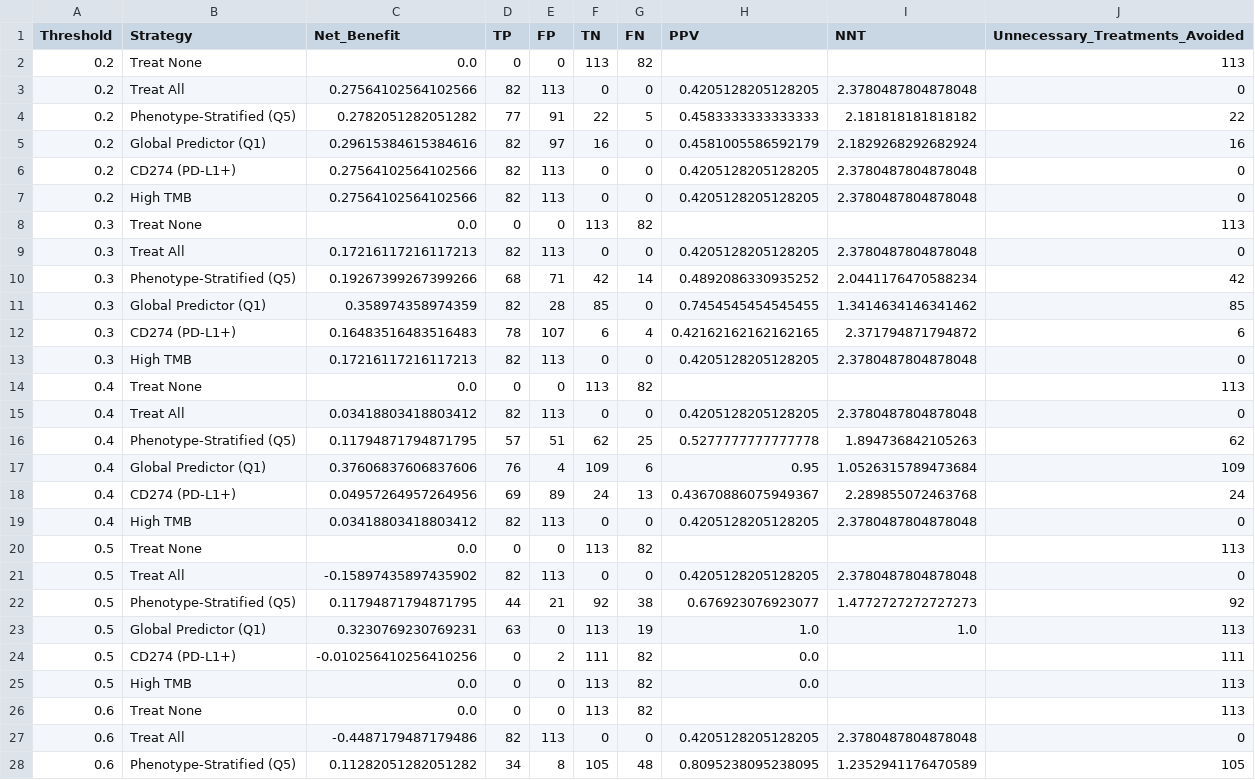
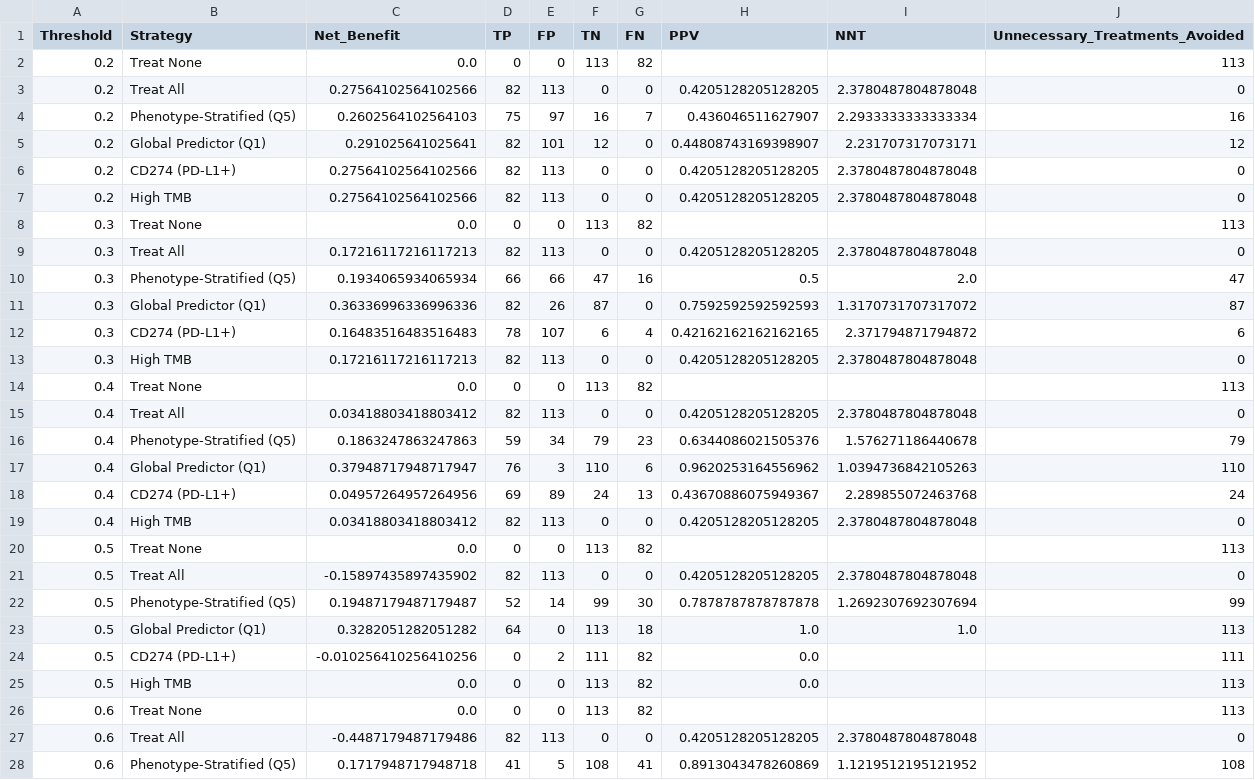
Before and after one commit to gillespieza/melanoma-assignment-3, a CSV file: data/processed/q5/clinical_utility_metrics.csv, drawn as a sheet; only a part is shown; the diff covers the shown part only.

```diff
--- a/data/processed/q5/clinical_utility_metrics.csv
+++ b/data/processed/q5/clinical_utility_metrics.csv
@@ -3,4 +3,4 @@ Threshold,Strategy,Net_Benefit,TP,FP,TN,FN,PPV,NNT,Unnecessary_Treatments_Avoide
 0.2,Treat All,0.27564102564102566,82,113,0,0,0.4205128205128205,2.3780487804878048,0
-0.2,Phenotype-Stratified (Q5),0.2782051282051282,77,91,22,5,0.4583333333333333,2.181818181818182,22
-0.2,Global Predictor (Q1),0.29615384615384616,82,97,16,0,0.4581005586592179,2.1829268292682924,16
+0.2,Phenotype-Stratified (Q5),0.2602564102564103,75,97,16,7,0.436046511627907,2.2933333333333334,16
+0.2,Global Predictor (Q1),0.291025641025641,82,101,12,0,0.44808743169398907,2.231707317073171,12
 0.2,CD274 (PD-L1+),0.27564102564102566,82,113,0,0,0.4205128205128205,2.3780487804878048,0
@@ -9,4 +9,4 @@ Threshold,Strategy,Net_Benefit,TP,FP,TN,FN,PPV,NNT,Unnecessary_Treatments_Avoide
 0.3,Treat All,0.17216117216117213,82,113,0,0,0.4205128205128205,2.3780487804878048,0
-0.3,Phenotype-Stratified (Q5),0.19267399267399266,68,71,42,14,0.4892086330935252,2.0441176470588234,42
-0.3,Global Predictor (Q1),0.358974358974359,82,28,85,0,0.7454545454545455,1.3414634146341462,85
+0.3,Phenotype-Stratified (Q5),0.1934065934065934,66,66,47,16,0.5,2.0,47
+0.3,Global Predictor (Q1),0.36336996336996336,82,26,87,0,0.7592592592592593,1.3170731707317072,87
 0.3,CD274 (PD-L1+),0.16483516483516483,78,107,6,4,0.42162162162162165,2.371794871794872,6
@@ -15,4 +15,4 @@ Threshold,Strategy,Net_Benefit,TP,FP,TN,FN,PPV,NNT,Unnecessary_Treatments_Avoide
 0.4,Treat All,0.03418803418803412,82,113,0,0,0.4205128205128205,2.3780487804878048,0
-0.4,Phenotype-Stratified (Q5),0.11794871794871795,57,51,62,25,0.5277777777777778,1.894736842105263,62
-0.4,Global Predictor (Q1),0.37606837606837606,76,4,109,6,0.95,1.0526315789473684,109
+0.4,Phenotype-Stratified (Q5),0.1863247863247863,59,34,79,23,0.6344086021505376,1.576271186440678,79
+0.4,Global Predictor (Q1),0.37948717948717947,76,3,110,6,0.9620253164556962,1.0394736842105263,110
 0.4,CD274 (PD-L1+),0.04957264957264956,69,89,24,13,0.43670886075949367,2.289855072463768,24
@@ -21,4 +21,4 @@ Threshold,Strategy,Net_Benefit,TP,FP,TN,FN,PPV,NNT,Unnecessary_Treatments_Avoide
 0.5,Treat All,-0.15897435897435902,82,113,0,0,0.4205128205128205,2.3780487804878048,0
-0.5,Phenotype-Stratified (Q5),0.11794871794871795,44,21,92,38,0.676923076923077,1.4772727272727273,92
-0.5,Global Predictor (Q1),0.3230769230769231,63,0,113,19,1.0,1.0,113
+0.5,Phenotype-Stratified (Q5),0.19487179487179487,52,14,99,30,0.7878787878787878,1.2692307692307694,99
+0.5,Global Predictor (Q1),0.3282051282051282,64,0,113,18,1.0,1.0,113
 0.5,CD274 (PD-L1+),-0.010256410256410256,0,2,111,82,0.0,,111
@@ -27,2 +27,2 @@ Threshold,Strategy,Net_Benefit,TP,FP,TN,FN,PPV,NNT,Unnecessary_Treatments_Avoide
 0.6,Treat All,-0.4487179487179486,82,113,0,0,0.4205128205128205,2.3780487804878048,0
-0.6,Phenotype-Stratified (Q5),0.11282051282051282,34,8,105,48,0.8095238095238095,1.2352941176470589,105
+0.6,Phenotype-Stratified (Q5),0.1717948717948718,41,5,108,41,0.8913043478260869,1.1219512195121952,108
```
Also changed, not shown: 3 edited cells elsewhere in this file, data/processed/q5/arm_summary_metrics.csv, data/processed/q5/dca_net_benefit.csv, 33 other files.
